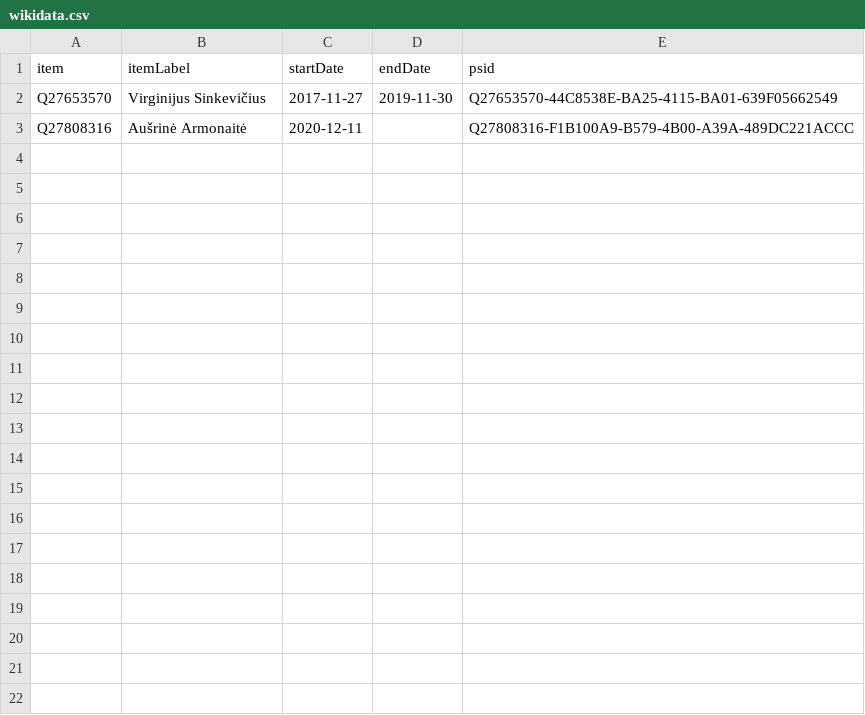
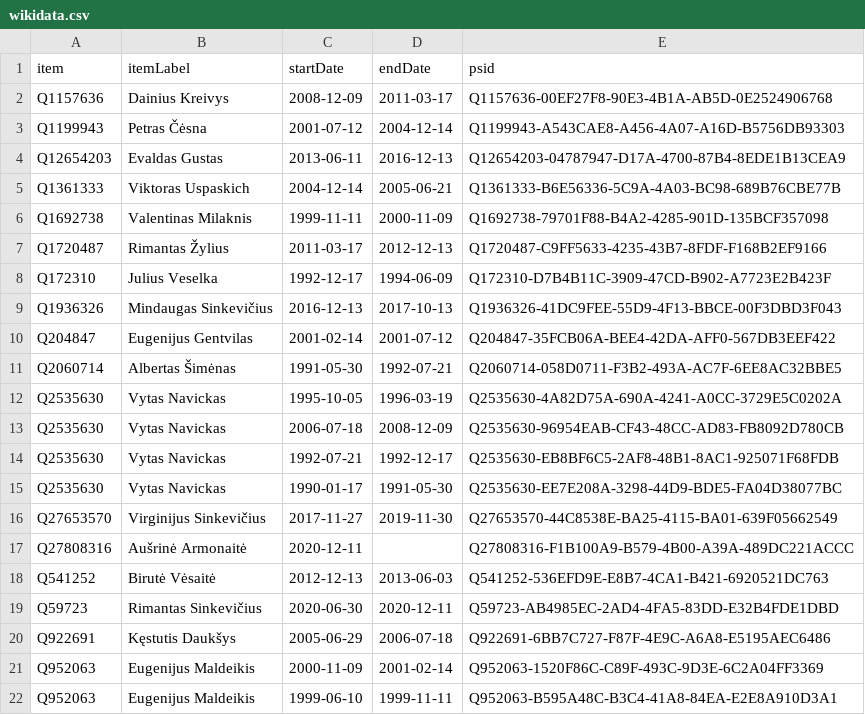
Before and after one commit to every-politician-scrapers/lithuania, a CSV file: sources/economy-ministers/wikidata.csv, drawn as a sheet.

Commit message:
Compare external sources to Wikidata

```diff
--- a/sources/economy-ministers/wikidata.csv
+++ b/sources/economy-ministers/wikidata.csv
@@ -1,3 +1,22 @@
 item,itemLabel,startDate,endDate,psid
+Q1157636,Dainius Kreivys,2008-12-09,2011-03-17,Q1157636-00EF27F8-90E3-4B1A-AB5D-0E2524906768
+Q1199943,Petras Čėsna,2001-07-12,2004-12-14,Q1199943-A543CAE8-A456-4A07-A16D-B5756DB93303
+Q12654203,Evaldas Gustas,2013-06-11,2016-12-13,Q12654203-04787947-D17A-4700-87B4-8EDE1B13CEA9
+Q1361333,Viktoras Uspaskich,2004-12-14,2005-06-21,Q1361333-B6E56336-5C9A-4A03-BC98-689B76CBE77B
+Q1692738,Valentinas Milaknis,1999-11-11,2000-11-09,Q1692738-79701F88-B4A2-4285-901D-135BCF357098
+Q1720487,Rimantas Žylius,2011-03-17,2012-12-13,Q1720487-C9FF5633-4235-43B7-8FDF-F168B2EF9166
+Q172310,Julius Veselka,1992-12-17,1994-06-09,Q172310-D7B4B11C-3909-47CD-B902-A7723E2B423F
+Q1936326,Mindaugas Sinkevičius,2016-12-13,2017-10-13,Q1936326-41DC9FEE-55D9-4F13-BBCE-00F3DBD3F043
+Q204847,Eugenijus Gentvilas,2001-02-14,2001-07-12,Q204847-35FCB06A-BEE4-42DA-AFF0-567DB3EEF422
+Q2060714,Albertas Šimėnas,1991-05-30,1992-07-21,Q2060714-058D0711-F3B2-493A-AC7F-6EE8AC32BBE5
+Q2535630,Vytas Navickas,1995-10-05,1996-03-19,Q2535630-4A82D75A-690A-4241-A0CC-3729E5C0202A
+Q2535630,Vytas Navickas,2006-07-18,2008-12-09,Q2535630-96954EAB-CF43-48CC-AD83-FB8092D780CB
+Q2535630,Vytas Navickas,1992-07-21,1992-12-17,Q2535630-EB8BF6C5-2AF8-48B1-8AC1-925071F68FDB
+Q2535630,Vytas Navickas,1990-01-17,1991-05-30,Q2535630-EE7E208A-3298-44D9-BDE5-FA04D38077BC
 Q27653570,Virginijus Sinkevičius,2017-11-27,2019-11-30,Q27653570-44C8538E-BA25-4115-BA01-639F05662549
 Q27808316,Aušrinė Armonaitė,2020-12-11,,Q27808316-F1B100A9-B579-4B00-A39A-489DC221ACCC
+Q541252,Birutė Vėsaitė,2012-12-13,2013-06-03,Q541252-536EFD9E-E8B7-4CA1-B421-6920521DC763
+Q59723,Rimantas Sinkevičius,2020-06-30,2020-12-11,Q59723-AB4985EC-2AD4-4FA5-83DD-E32B4FDE1DBD
+Q922691,Kęstutis Daukšys,2005-06-29,2006-07-18,Q922691-6BB7C727-F87F-4E9C-A6A8-E5195AEC6486
+Q952063,Eugenijus Maldeikis,2000-11-09,2001-02-14,Q952063-1520F86C-C89F-493C-9D3E-6C2A04FF3369
+Q952063,Eugenijus Maldeikis,1999-06-10,1999-11-11,Q952063-B595A48C-B3C4-41A8-84EA-E2E8A910D3A1
```
Also changed, not shown: sources/culture-minister/wikidata.csv, sources/economy-ministers/diff.csv, 26 other files.
